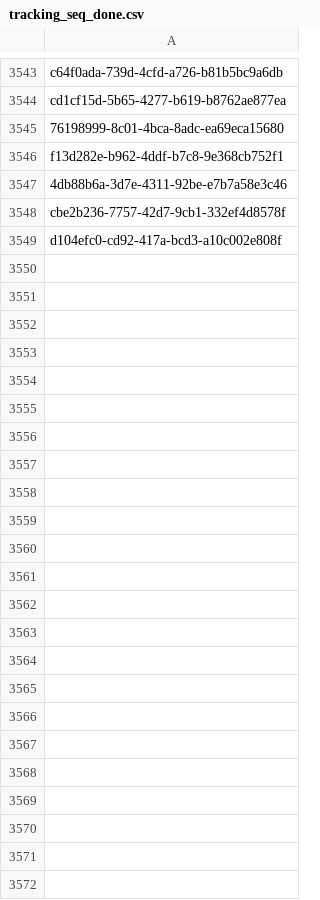
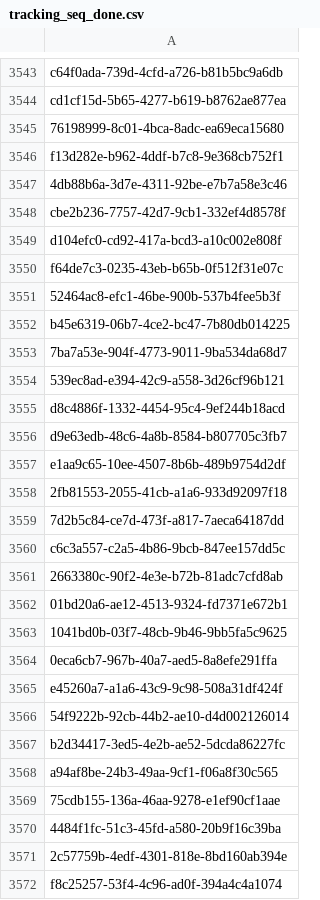
Before and after one commit to inbo/fis-rem-tracking, a CSV file: GMU8/Input/tracking_seq_done.csv, drawn as a sheet; only a part is shown, gaps mark what is left out; the diff names each change by its address in the sheet, - before the commit and + after, or states it on an @@ line.

Commit message:
Update tracking_seq_done.csv
#13

```diff
--- a/GMU8/Input/tracking_seq_done.csv
+++ b/GMU8/Input/tracking_seq_done.csv
+row 3550: f64de7c3-0235-43eb-b65b-0f512f31e07c
+row 3551: 52464ac8-efc1-46be-900b-537b4fee5b3f
+row 3552: b45e6319-06b7-4ce2-bc47-7b80db014225
+row 3553: 7ba7a53e-904f-4773-9011-9ba534da68d7
+row 3554: 539ec8ad-e394-42c9-a558-3d26cf96b121
+row 3555: d8c4886f-1332-4454-95c4-9ef244b18acd
+row 3556: d9e63edb-48c6-4a8b-8584-b807705c3fb7
+row 3557: e1aa9c65-10ee-4507-8b6b-489b9754d2df
+row 3558: 2fb81553-2055-41cb-a1a6-933d92097f18
+row 3559: 7d2b5c84-ce7d-473f-a817-7aeca64187dd
+row 3560: c6c3a557-c2a5-4b86-9bcb-847ee157dd5c
+row 3561: 2663380c-90f2-4e3e-b72b-81adc7cfd8ab
+row 3562: 01bd20a6-ae12-4513-9324-fd7371e672b1
+row 3563: 1041bd0b-03f7-48cb-9b46-9bb5fa5c9625
+row 3564: 0eca6cb7-967b-40a7-aed5-8a8efe291ffa
+row 3565: e45260a7-a1a6-43c9-9c98-508a31df424f
+row 3566: 54f9222b-92cb-44b2-ae10-d4d002126014
+row 3567: b2d34417-3ed5-4e2b-ae52-5dcda86227fc
+row 3568: a94af8be-24b3-49aa-9cf1-f06a8f30c565
+row 3569: 75cdb155-136a-46aa-9278-e1ef90cf1aae
+row 3570: 4484f1fc-51c3-45fd-a580-20b9f16c39ba
+row 3571: 2c57759b-4edf-4301-818e-8bd160ab394e
+row 3572: f8c25257-53f4-4c96-ad0f-394a4c4a1074
```
